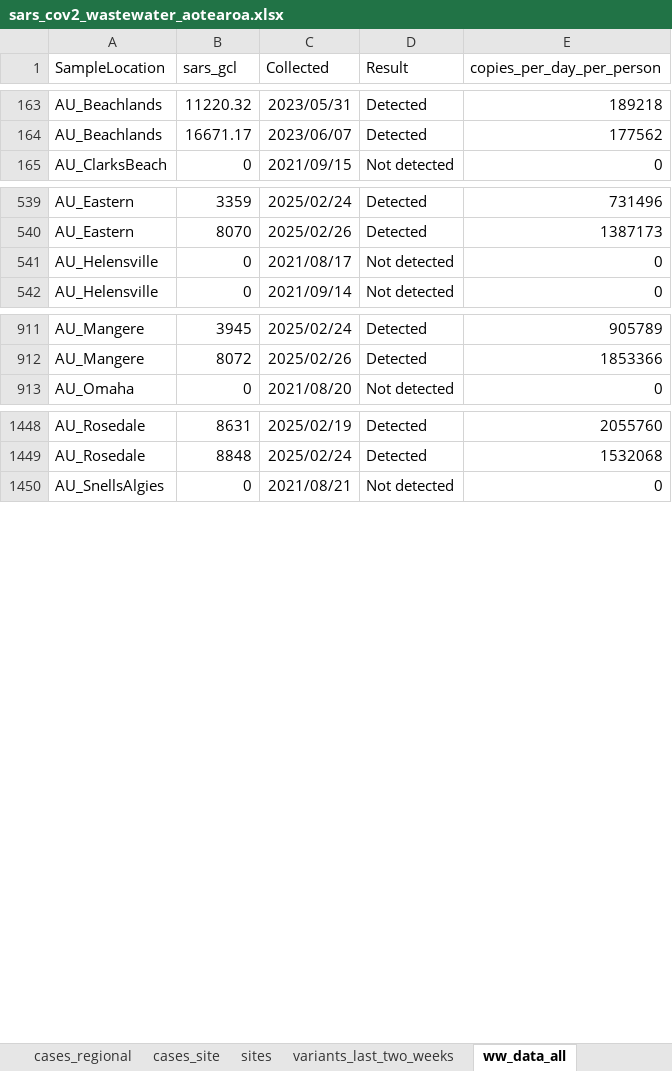
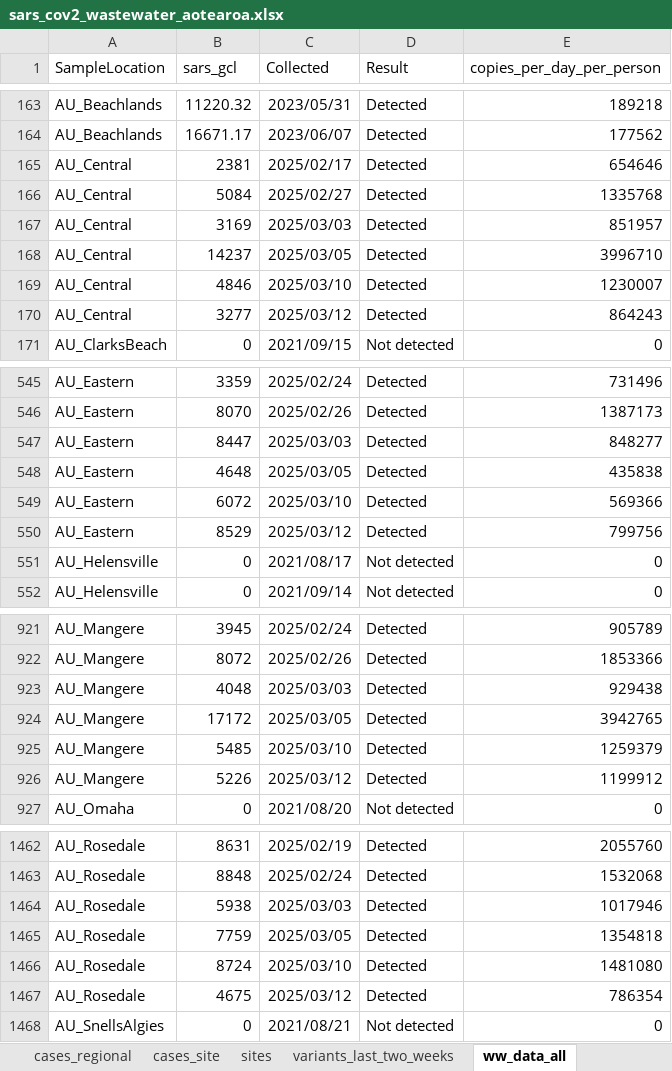
Before and after one commit to ESR-NZ/covid_in_wastewater, an Excel workbook: data/sars_cov2_wastewater_aotearoa.xlsx, sheet ww_data_all, drawn as a sheet; only a part is shown, gaps mark what is left out; values as stored, in another font and other column widths than the file's, no borders; table styles not drawn; the diff covers the shown part only; the diff names each change by its address in the sheet, - before the commit and + after, or states it on an @@ line.

Commit message:
Data for week ending 16 March 2025

```diff
--- a/data/sars_cov2_wastewater_aotearoa.xlsx (sheet ww_data_all)
+++ b/data/sars_cov2_wastewater_aotearoa.xlsx (sheet ww_data_all)
+row 165: AU_Central | 2381 | 2025/02/17 | Detected | 654646
+row 166: AU_Central | 5084 | 2025/02/27 | Detected | 1335768
+row 167: AU_Central | 3169 | 2025/03/03 | Detected | 851957
+row 168: AU_Central | 14237 | 2025/03/05 | Detected | 3996710
+row 169: AU_Central | 4846 | 2025/03/10 | Detected | 1230007
+row 170: AU_Central | 3277 | 2025/03/12 | Detected | 864243
+row 547: AU_Eastern | 8447 | 2025/03/03 | Detected | 848277
+row 548: AU_Eastern | 4648 | 2025/03/05 | Detected | 435838
+row 549: AU_Eastern | 6072 | 2025/03/10 | Detected | 569366
+row 550: AU_Eastern | 8529 | 2025/03/12 | Detected | 799756
+row 923: AU_Mangere | 4048 | 2025/03/03 | Detected | 929438
+row 924: AU_Mangere | 17172 | 2025/03/05 | Detected | 3942765
+row 925: AU_Mangere | 5485 | 2025/03/10 | Detected | 1259379
+row 926: AU_Mangere | 5226 | 2025/03/12 | Detected | 1199912
+row 1464: AU_Rosedale | 5938 | 2025/03/03 | Detected | 1017946
+row 1465: AU_Rosedale | 7759 | 2025/03/05 | Detected | 1354818
+row 1466: AU_Rosedale | 8724 | 2025/03/10 | Detected | 1481080
+row 1467: AU_Rosedale | 4675 | 2025/03/12 | Detected | 786354
```
Also changed, not shown: 32 added rows and 1 removed row elsewhere in this sheet, sheet cases_regional, sheet cases_site, sheet ww_site, sheet ww_regional, sheet sites, sheet cases_national, 1 more sheet, 8 other files.
